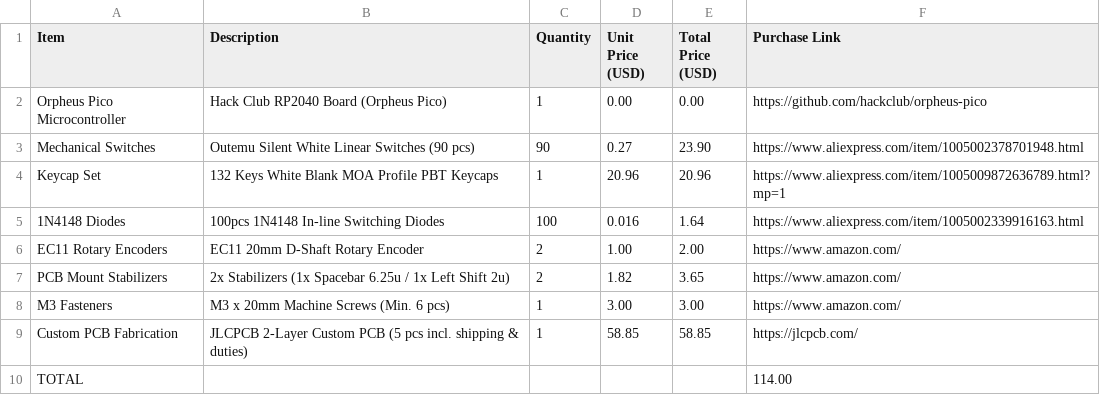
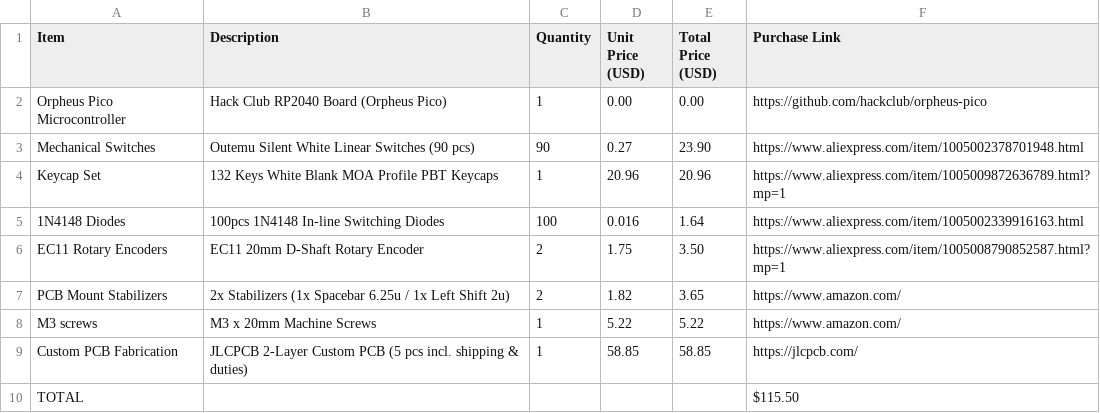
Before and after one commit to Random1011010/My-Cool-Keeb, a CSV file: bom.csv, drawn as a sheet.

Commit message:
Update bom.csv

```diff
--- a/bom.csv
+++ b/bom.csv
@@ -5,6 +5,6 @@ Keycap Set,132 Keys White Blank MOA Profile PBT Keycaps,1,20.96,20.96,https://ww
 1N4148 Diodes,100pcs 1N4148 In-line Switching Diodes,100,0.016,1.64,https://www.aliexpress.com/item/1005002339916163.html
-EC11 Rotary Encoders,EC11 20mm D-Shaft Rotary Encoder,2,1.00,2.00,https://www.amazon.com/
+EC11 Rotary Encoders,EC11 20mm D-Shaft Rotary Encoder,2,1.75,3.50,https://www.aliexpress.com/item/1005008790852587.html?mp=1
 PCB Mount Stabilizers,2x Stabilizers (1x Spacebar 6.25u / 1x Left Shift 2u),2,1.82,3.65,https://www.amazon.com/
-M3 Fasteners,M3 x 20mm Machine Screws (Min. 6 pcs),1,3.00,3.00,https://www.amazon.com/
+M3 screws,M3 x 20mm Machine Screws ,1,5.22,5.22,https://www.amazon.com/
 Custom PCB Fabrication,JLCPCB 2-Layer Custom PCB (5 pcs incl. shipping & duties),1,58.85,58.85,https://jlcpcb.com/
-TOTAL,,,,,114.00
+TOTAL,,,,,$115.50
```
